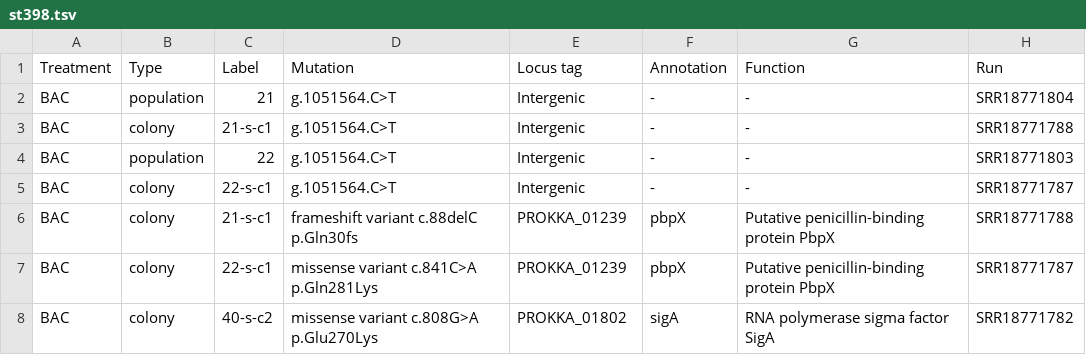
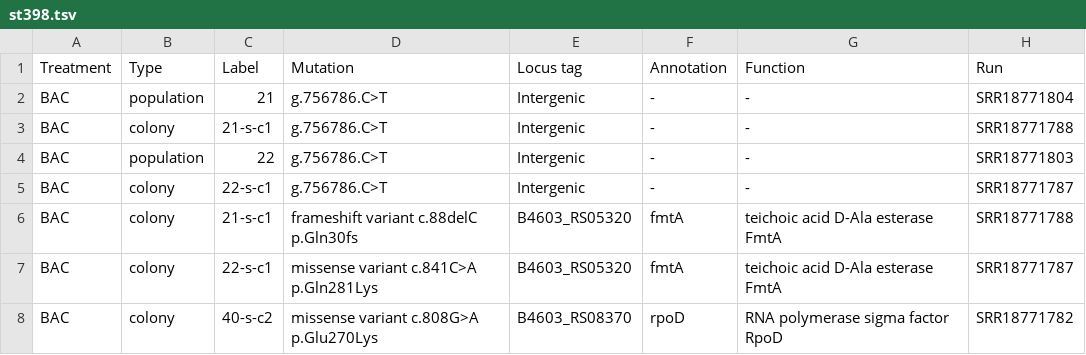
Before and after one commit to Perugolate/biocides2, a TSV file: st398.tsv, drawn as a sheet.

```diff
--- a/st398.tsv
+++ b/st398.tsv
@@ -1,8 +1,8 @@
 Treatment	Type	Label	Mutation	Locus tag	Annotation	Function	Run
-BAC	population	21	g.1051564.C>T	Intergenic	-	-	SRR18771804
-BAC	colony	21-s-c1	g.1051564.C>T	Intergenic	-	-	SRR18771788
-BAC	population	22	g.1051564.C>T	Intergenic	-	-	SRR18771803
-BAC	colony	22-s-c1	g.1051564.C>T	Intergenic	-	-	SRR18771787
-BAC	colony	21-s-c1	frameshift variant c.88delC p.Gln30fs	PROKKA_01239	pbpX	Putative penicillin-binding protein PbpX	SRR18771788
-BAC	colony	22-s-c1	missense variant c.841C>A p.Gln281Lys	PROKKA_01239	pbpX	Putative penicillin-binding protein PbpX	SRR18771787
-BAC	colony	40-s-c2	missense variant c.808G>A p.Glu270Lys	PROKKA_01802	sigA	RNA polymerase sigma factor SigA	SRR18771782
+BAC	population	21	g.756786.C>T	Intergenic	-	-	SRR18771804
+BAC	colony	21-s-c1	g.756786.C>T	Intergenic	-	-	SRR18771788
+BAC	population	22	g.756786.C>T	Intergenic	-	-	SRR18771803
+BAC	colony	22-s-c1	g.756786.C>T	Intergenic	-	-	SRR18771787
+BAC	colony	21-s-c1	frameshift variant c.88delC p.Gln30fs	B4603_RS05320	fmtA	teichoic acid D-Ala esterase FmtA	SRR18771788
+BAC	colony	22-s-c1	missense variant c.841C>A p.Gln281Lys	B4603_RS05320	fmtA	teichoic acid D-Ala esterase FmtA	SRR18771787
+BAC	colony	40-s-c2	missense variant c.808G>A p.Glu270Lys	B4603_RS08370	rpoD	RNA polymerase sigma factor RpoD	SRR18771782
```
Also changed, not shown: 1 other file.
